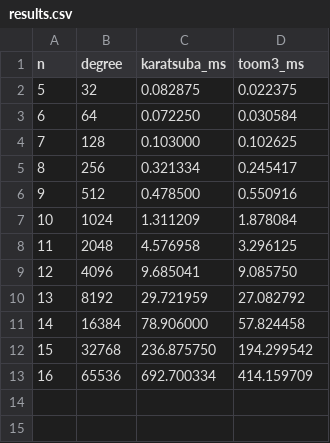
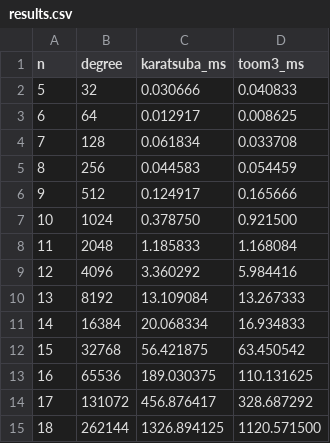
Before and after one commit to IJeoss/Algorithmic-Information-Protection-Labs, a CSV file: lab01-polynomial-multiplication/results.csv, drawn as a sheet.

```diff
--- a/lab01-polynomial-multiplication/results.csv
+++ b/lab01-polynomial-multiplication/results.csv
@@ -1,13 +1,15 @@
 n,degree,karatsuba_ms,toom3_ms
-5,32,0.082875,0.022375
-6,64,0.072250,0.030584
-7,128,0.103000,0.102625
-8,256,0.321334,0.245417
-9,512,0.478500,0.550916
-10,1024,1.311209,1.878084
-11,2048,4.576958,3.296125
-12,4096,9.685041,9.085750
-13,8192,29.721959,27.082792
-14,16384,78.906000,57.824458
-15,32768,236.875750,194.299542
-16,65536,692.700334,414.159709
+5,32,0.030666,0.040833
+6,64,0.012917,0.008625
+7,128,0.061834,0.033708
+8,256,0.044583,0.054459
+9,512,0.124917,0.165666
+10,1024,0.378750,0.921500
+11,2048,1.185833,1.168084
+12,4096,3.360292,5.984416
+13,8192,13.109084,13.267333
+14,16384,20.068334,16.934833
+15,32768,56.421875,63.450542
+16,65536,189.030375,110.131625
+17,131072,456.876417,328.687292
+18,262144,1326.894125,1120.571500
```
Also changed, not shown: 4 other files.
